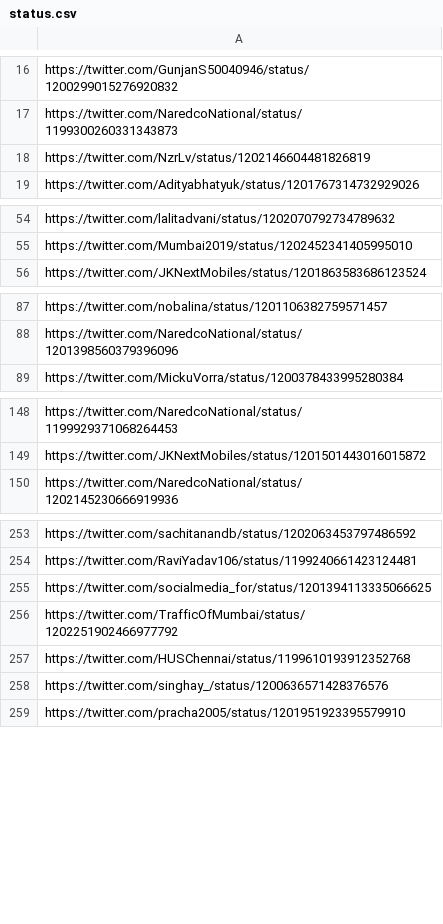
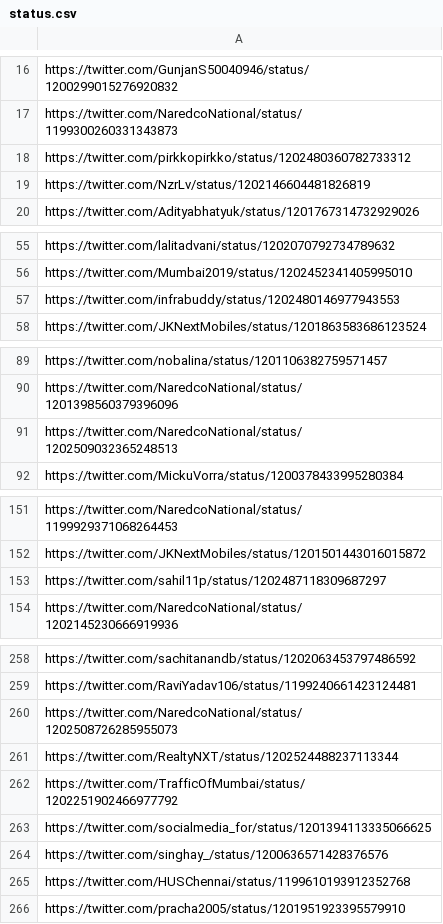
Before and after one commit to parthnagarkar875/Twitter-Data-Mining-for-Targeted-Marketing, a CSV file: Hiranandani/status.csv, drawn as a sheet; only a part is shown, gaps mark what is left out; the diff covers the shown part only.

```diff
--- a/Hiranandani/status.csv
+++ b/Hiranandani/status.csv
@@ -17,2 +17,3 @@ https://twitter.com/GunjanS50040946/status/1200299015276920832
 https://twitter.com/NaredcoNational/status/1199300260331343873
+https://twitter.com/pirkkopirkko/status/1202480360782733312
 https://twitter.com/NzrLv/status/1202146604481826819
@@ -55,2 +56,3 @@ https://twitter.com/lalitadvani/status/1202070792734789632
 https://twitter.com/Mumbai2019/status/1202452341405995010
+https://twitter.com/infrabuddy/status/1202480146977943553
 https://twitter.com/JKNextMobiles/status/1201863583686123524
@@ -88,2 +90,3 @@ https://twitter.com/nobalina/status/1201106382759571457
 https://twitter.com/NaredcoNational/status/1201398560379396096
+https://twitter.com/NaredcoNational/status/1202509032365248513
 https://twitter.com/MickuVorra/status/1200378433995280384
@@ -149,2 +152,3 @@ https://twitter.com/NaredcoNational/status/1199929371068264453
 https://twitter.com/JKNextMobiles/status/1201501443016015872
+https://twitter.com/sahil11p/status/1202487118309687297
 https://twitter.com/NaredcoNational/status/1202145230666919936
@@ -254,6 +259,8 @@ https://twitter.com/sachitanandb/status/1202063453797486592
 https://twitter.com/RaviYadav106/status/1199240661423124481
+https://twitter.com/NaredcoNational/status/1202508726285955073
+https://twitter.com/RealtyNXT/status/1202524488237113344
+https://twitter.com/TrafficOfMumbai/status/1202251902466977792
 https://twitter.com/socialmedia_for/status/1201394113335066625
-https://twitter.com/TrafficOfMumbai/status/1202251902466977792
+https://twitter.com/singhay_/status/1200636571428376576
 https://twitter.com/HUSChennai/status/1199610193912352768
-https://twitter.com/singhay_/status/1200636571428376576
 https://twitter.com/pracha2005/status/1201951923395579910
```
Also changed, not shown: 2 added rows elsewhere in this file, Hiranandani/Profiles.csv, 5 other files.
